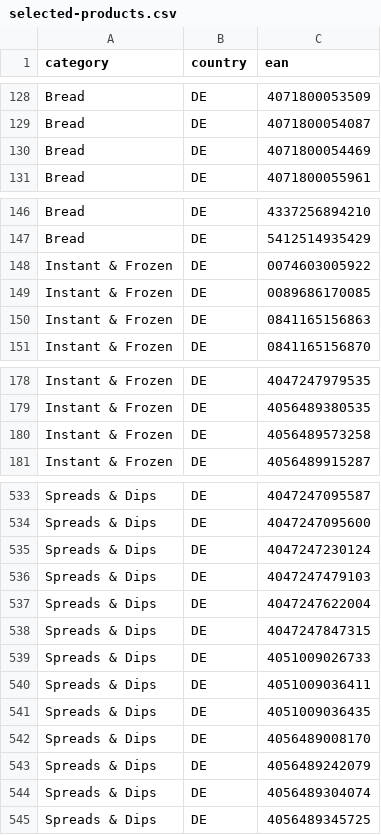
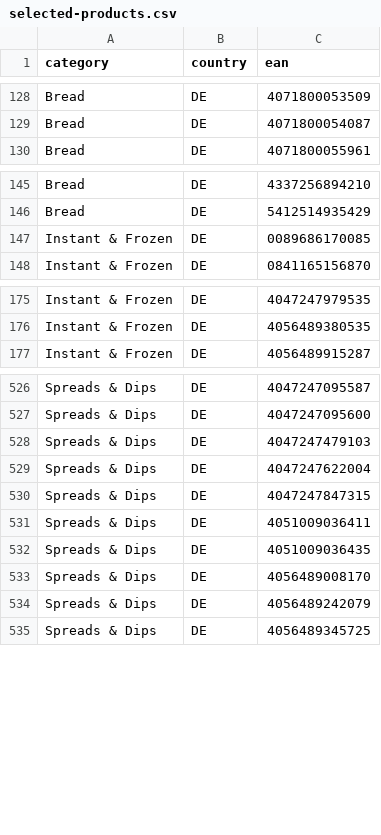
Before and after one commit to ericsocrat/tryvit, a CSV file: data-quality/phase4e/selected-products.csv, drawn as a sheet; only a part is shown, gaps mark what is left out; the diff covers the shown part only.

Commit message:
fix(data): reject untrusted Phase 4E references

```diff
--- a/data-quality/phase4e/selected-products.csv
+++ b/data-quality/phase4e/selected-products.csv
@@ -129,3 +129,2 @@ Bread,DE,4071800053509
 Bread,DE,4071800054087
-Bread,DE,4071800054469
 Bread,DE,4071800055961
@@ -147,5 +146,3 @@ Bread,DE,4337256894210
 Bread,DE,5412514935429
-Instant & Frozen,DE,0074603005922
 Instant & Frozen,DE,0089686170085
-Instant & Frozen,DE,0841165156863
 Instant & Frozen,DE,0841165156870
@@ -179,3 +176,2 @@ Instant & Frozen,DE,4047247979535
 Instant & Frozen,DE,4056489380535
-Instant & Frozen,DE,4056489573258
 Instant & Frozen,DE,4056489915287
@@ -534,3 +527,2 @@ Spreads & Dips,DE,4047247095587
 Spreads & Dips,DE,4047247095600
-Spreads & Dips,DE,4047247230124
 Spreads & Dips,DE,4047247479103
@@ -538,3 +530,2 @@ Spreads & Dips,DE,4047247622004
 Spreads & Dips,DE,4047247847315
-Spreads & Dips,DE,4051009026733
 Spreads & Dips,DE,4051009036411
@@ -543,3 +534,2 @@ Spreads & Dips,DE,4056489008170
 Spreads & Dips,DE,4056489242079
-Spreads & Dips,DE,4056489304074
 Spreads & Dips,DE,4056489345725
```
Also changed, not shown: 3 removed rows elsewhere in this file, 16 other files.
